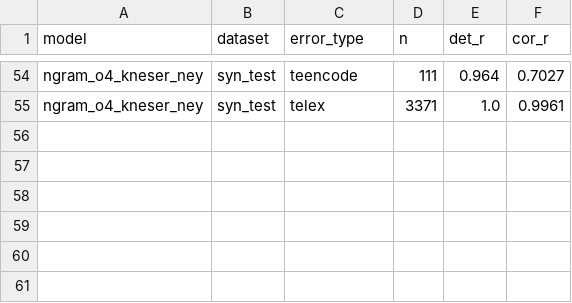
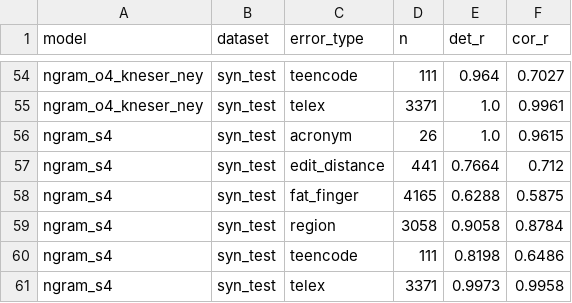
Before and after one commit to Dooty26/vietnamese-spell-correction, a CSV file: outputs/tables/per_error_type.csv, drawn as a sheet; only a part is shown, gaps mark what is left out; the diff names each change by its address in the sheet, - before the commit and + after, or states it on an @@ line.

```diff
--- a/outputs/tables/per_error_type.csv
+++ b/outputs/tables/per_error_type.csv
+row 56: ngram_s4 | syn_test | acronym | 26 | 1.0 | 0.9615
+row 57: ngram_s4 | syn_test | edit_distance | 441 | 0.7664 | 0.712
+row 58: ngram_s4 | syn_test | fat_finger | 4165 | 0.6288 | 0.5875
+row 59: ngram_s4 | syn_test | region | 3058 | 0.9058 | 0.8784
+row 60: ngram_s4 | syn_test | teencode | 111 | 0.8198 | 0.6486
+row 61: ngram_s4 | syn_test | telex | 3371 | 0.9973 | 0.9958
```
Also changed, not shown: outputs/tables/main_results.csv, 11 other files.
